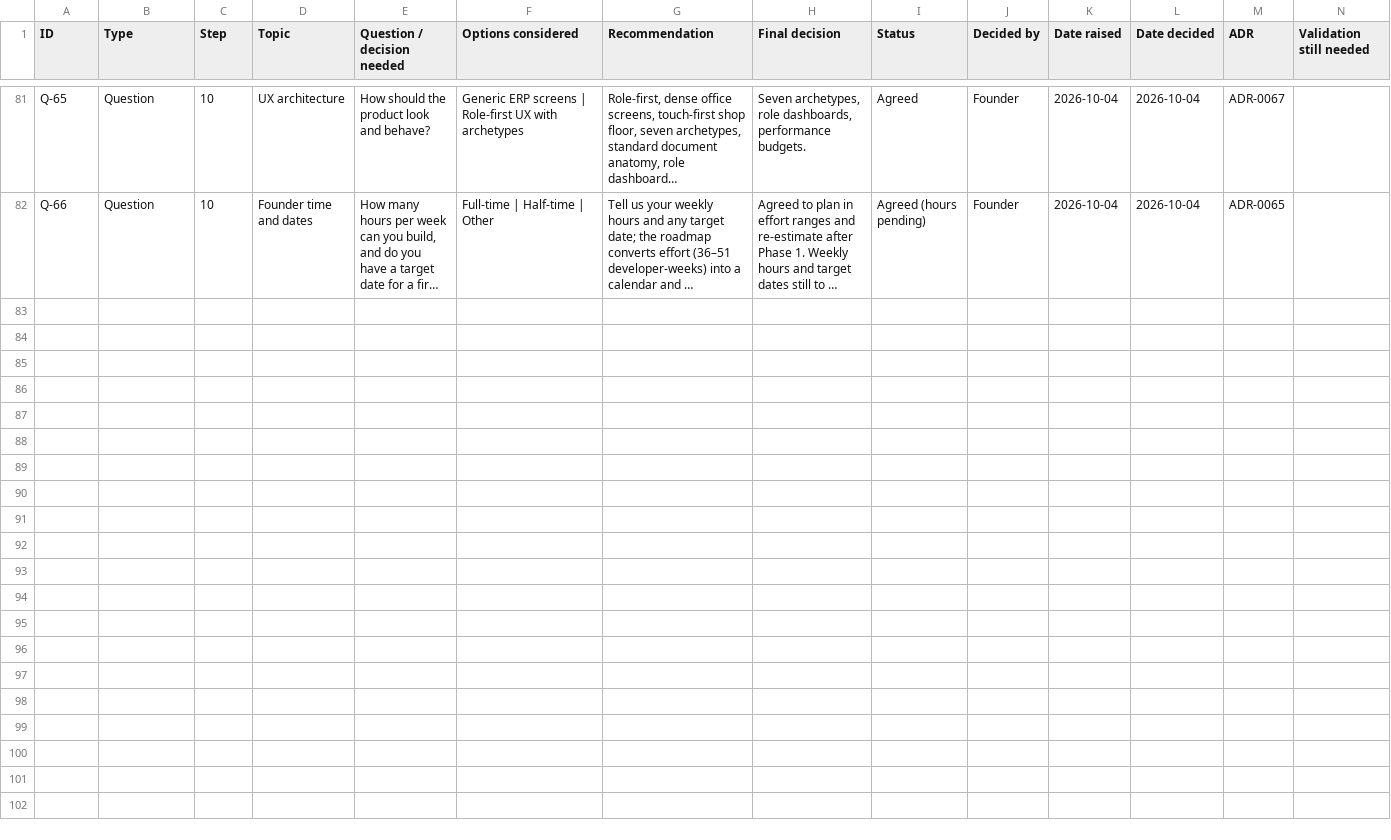
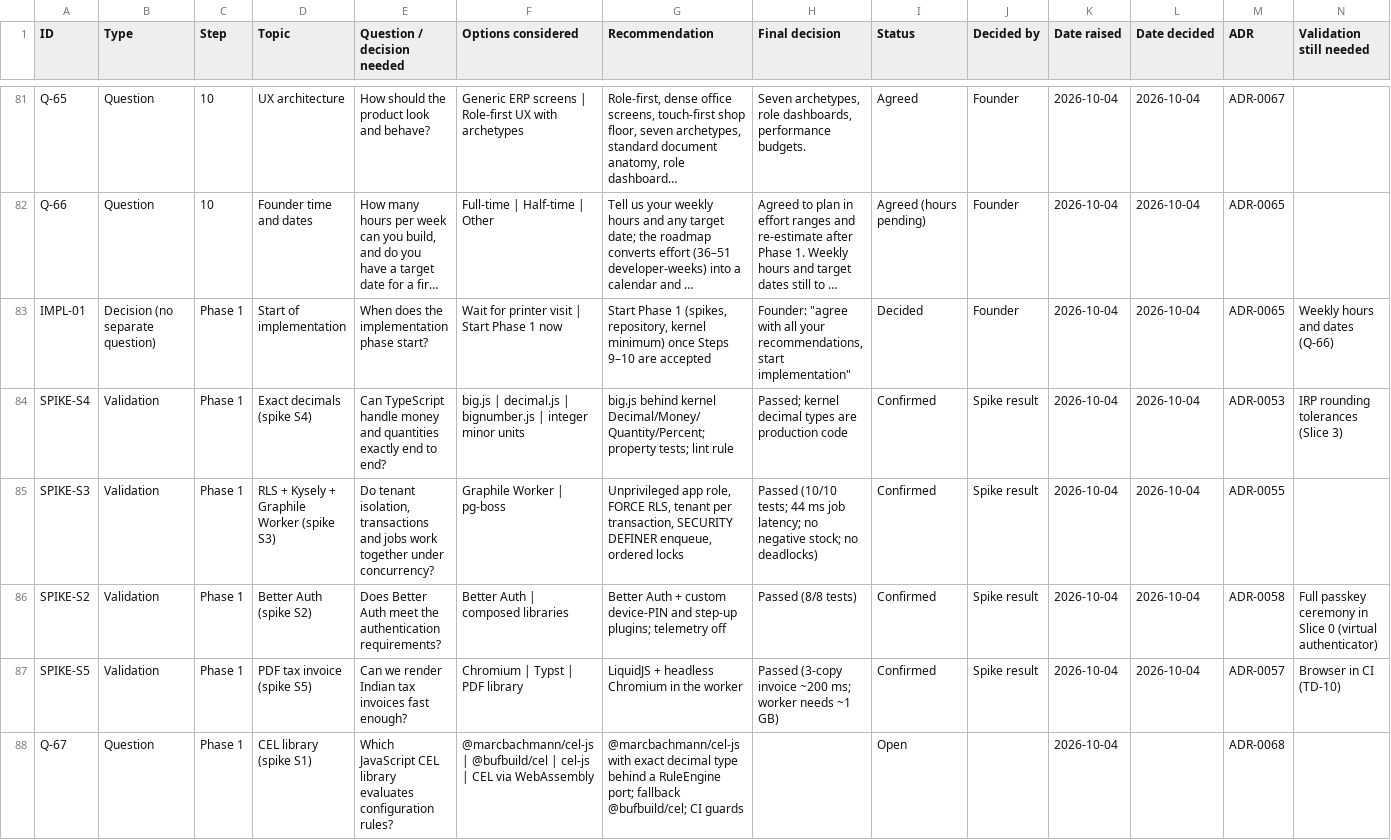
Before and after one commit to adityayadav30561-rgb/MASTER-ERP, a CSV file: docs/tracking/DECISION-LOG.csv, drawn as a sheet; only a part is shown, gaps mark what is left out; long unchanged cells end in …; rows hold the shown columns only; the diff names each change by its address in the sheet, - before the commit and + after, or states it on an @@ line.

```diff
--- a/docs/tracking/DECISION-LOG.csv
+++ b/docs/tracking/DECISION-LOG.csv
+row 83: IMPL-01 | Decision (no separate question) | Phase 1 | Start of implementation | When does the implementation phase start? | Wait for printer visit | Start Phase 1 now | Start Phase 1 (spikes, repository, kernel minimum) once Steps 9–10 are accepted | Founder: "agree with all your recommendations, start implementation" | Decided | Founder | 2026-10-04 | 2026-10-04 | ADR-0065 | Weekly hours and dates (Q-66)
+row 84: SPIKE-S4 | Validation | Phase 1 | Exact decimals (spike S4) | Can TypeScript handle money and quantities exactly end to end? | big.js | decimal.js | bignumber.js | integer minor units | big.js behind kernel Decimal/Money/Quantity/Percent; property tests; lint rule | Passed; kernel decimal types are production code | Confirmed | Spike result | 2026-10-04 | 2026-10-04 | ADR-0053 | IRP rounding tolerances (Slice 3)
+row 85: SPIKE-S3 | Validation | Phase 1 | RLS + Kysely + Graphile Worker (spike S3) | Do tenant isolation, transactions and jobs work together under concurrency? | Graphile Worker | pg-boss | Unprivileged app role, FORCE RLS, tenant per transaction, SECURITY DEFINER enqueue, ordered locks | Passed (10/10 tests; 44 ms job latency; no negative stock; no deadlocks) | Confirmed | Spike result | 2026-10-04 | 2026-10-04 | ADR-0055
+row 86: SPIKE-S2 | Validation | Phase 1 | Better Auth (spike S2) | Does Better Auth meet the authentication requirements? | Better Auth | composed libraries | Better Auth + custom device-PIN and step-up plugins; telemetry off | Passed (8/8 tests) | Confirmed | Spike result | 2026-10-04 | 2026-10-04 | ADR-0058 | Full passkey ceremony in Slice 0 (virtual authenticator)
+row 87: SPIKE-S5 | Validation | Phase 1 | PDF tax invoice (spike S5) | Can we render Indian tax invoices fast enough? | Chromium | Typst | PDF library | LiquidJS + headless Chromium in the worker | Passed (3-copy invoice ~200 ms; worker needs ~1 GB) | Confirmed | Spike result | 2026-10-04 | 2026-10-04 | ADR-0057 | Browser in CI (TD-10)
+row 88: Q-67 | Question | Phase 1 | CEL library (spike S1) | Which JavaScript CEL library evaluates configuration rules? | @marcbachmann/cel-js | @bufbuild/cel | cel-js | CEL via WebAssembly | @marcbachmann/cel-js with exact decimal type behind a RuleEngine port; fallback @bufbuild/cel; CI guards |  | Open |  | 2026-10-04 |  | ADR-0068
```
Also changed, not shown: 22 other files.
